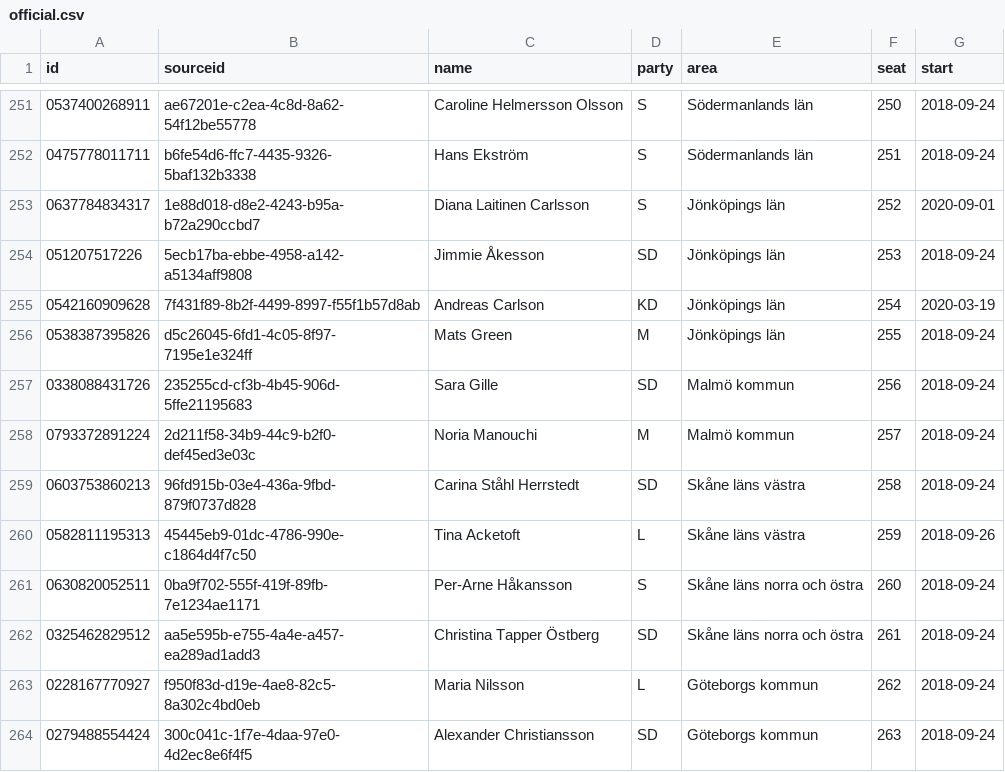
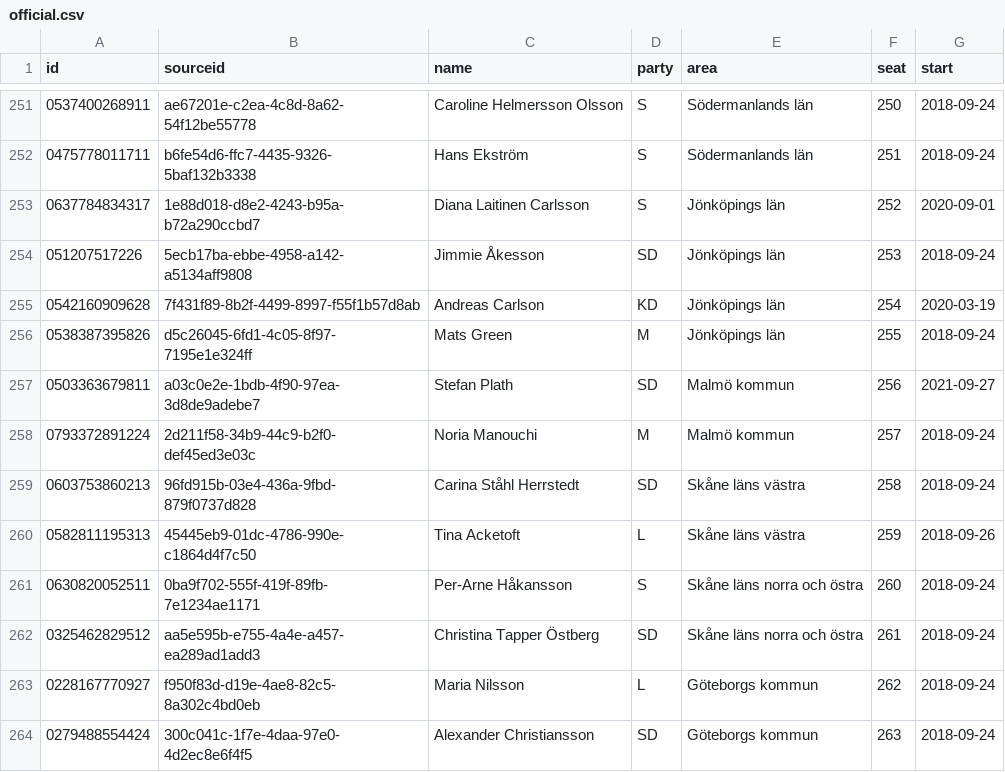
Before and after one commit to every-politician-scrapers/sweden-riksdag-api-current, a CSV file: data/official.csv, drawn as a sheet; only a part is shown, gaps mark what is left out.

```diff
--- a/data/official.csv
+++ b/data/official.csv
@@ -256,3 +256,3 @@ id,sourceid,name,party,area,seat,start
 0538387395826,d5c26045-6fd1-4c05-8f97-7195e1e324ff,Mats Green,M,Jönköpings län,255,2018-09-24
-0338088431726,235255cd-cf3b-4b45-906d-5ffe21195683,Sara Gille,SD,Malmö kommun,256,2018-09-24
+0503363679811,a03c0e2e-1bdb-4f90-97ea-3d8de9adebe7,Stefan Plath,SD,Malmö kommun,256,2021-09-27
 0793372891224,2d211f58-34b9-44c9-b2f0-def45ed3e03c,Noria Manouchi,M,Malmö kommun,257,2018-09-24
```
Also changed, not shown: data/diff.csv, data/wikidata.csv, 1 other file.
